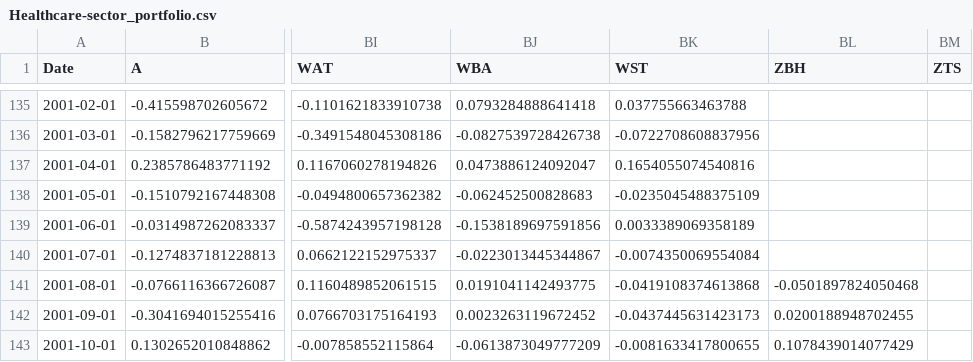
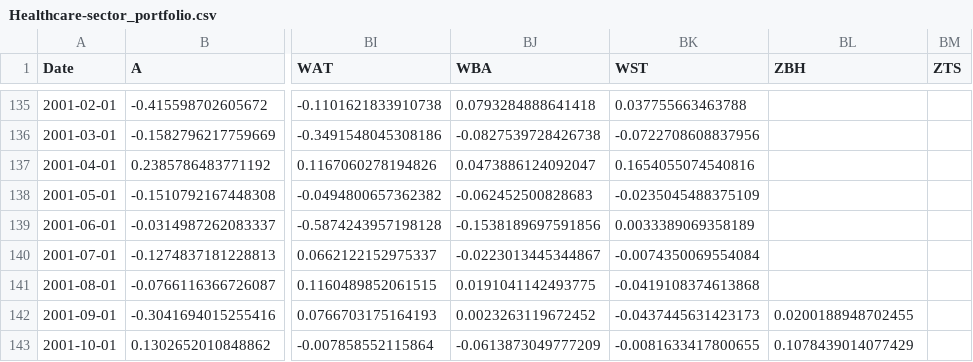
Before and after one commit to Nik-km/Fama-French-model, a CSV file: PortfolioValidation/Healthcare-sector_portfolio.csv, drawn as a sheet; only a part is shown, gaps mark what is left out; the diff covers the shown part only; the diff names each change by its address in the sheet, - before the commit and + after, or states it on an @@ line.

```diff
--- a/PortfolioValidation/Healthcare-sector_portfolio.csv
+++ b/PortfolioValidation/Healthcare-sector_portfolio.csv
-BL141 (ZBH): -0.0501897824050468
+BL141 (ZBH): (empty)
```
Also changed, not shown: 2 removed rows and 23 edited cells elsewhere in this file, PortfolioValidation/Consumer Cyclical-sector_portfolio.csv, PortfolioValidation/Consumer Defensive-sector_portfolio.csv, 13 other files.
